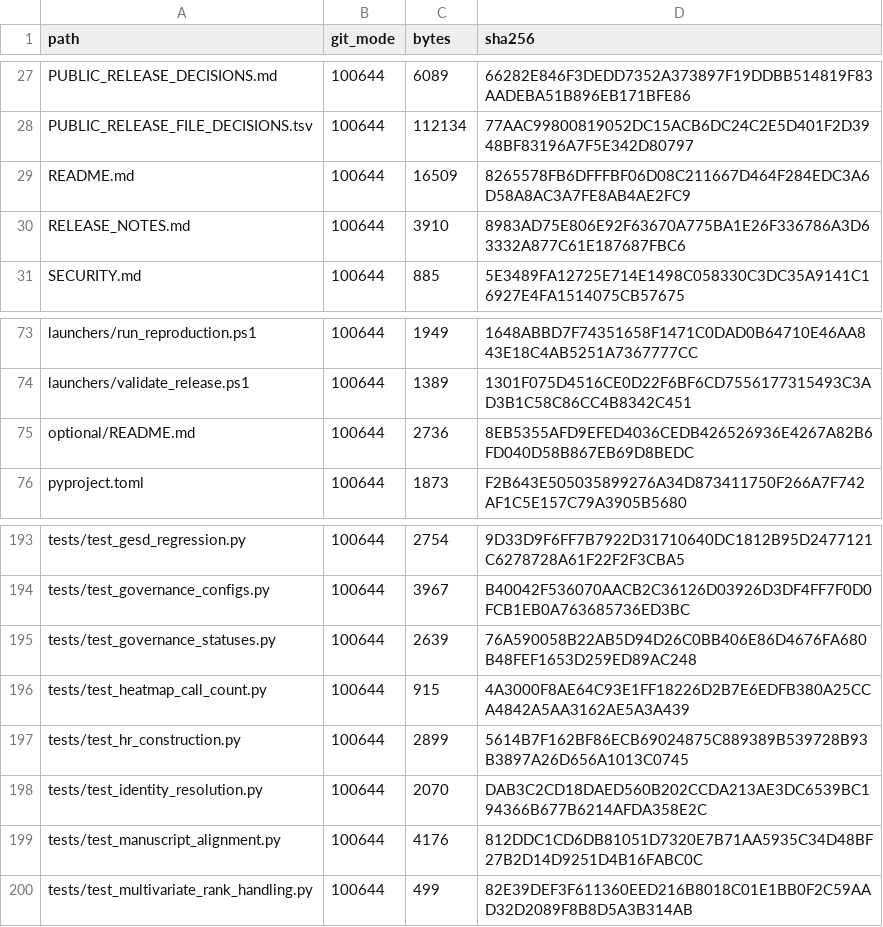
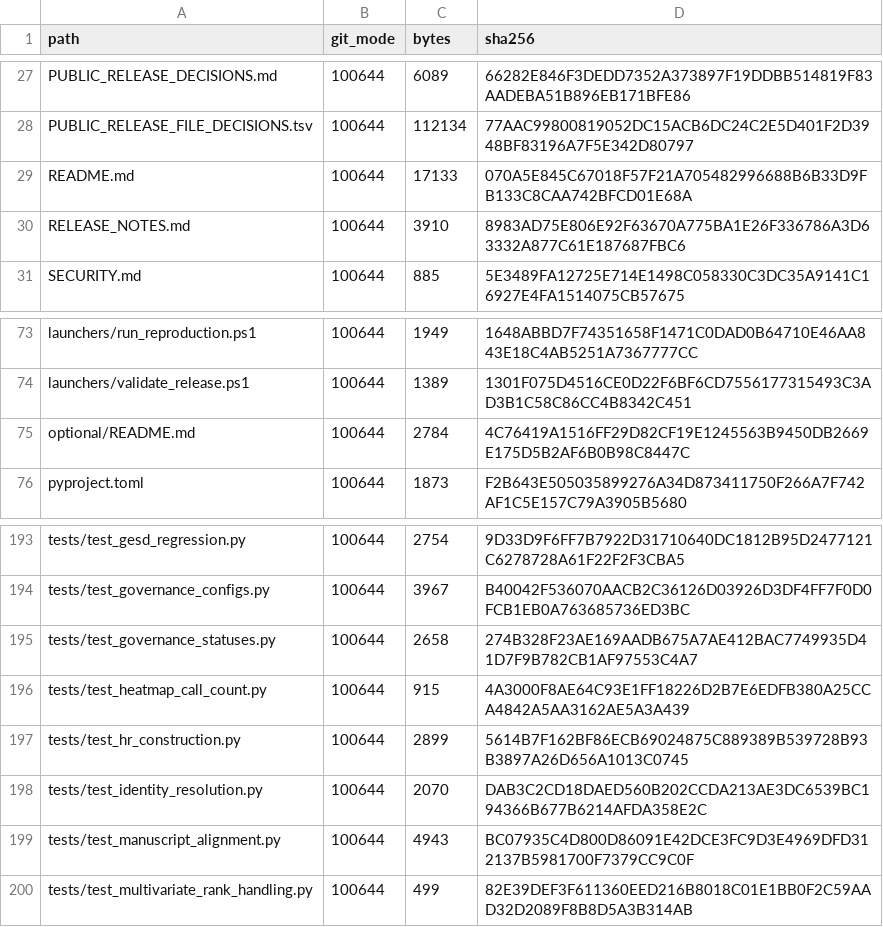
Before and after one commit to ericrosenn1/ketamine-historeceptomics, a TSV file: PUBLIC_RELEASE_MANIFEST.tsv, drawn as a sheet; only a part is shown, gaps mark what is left out; the diff covers the shown part only.

```diff
--- a/PUBLIC_RELEASE_MANIFEST.tsv
+++ b/PUBLIC_RELEASE_MANIFEST.tsv
@@ -28,3 +28,3 @@ PUBLIC_RELEASE_DECISIONS.md	100644	6089	66282E846F3DEDD7352A373897F19DDBB514819F
 PUBLIC_RELEASE_FILE_DECISIONS.tsv	100644	112134	77AAC99800819052DC15ACB6DC24C2E5D401F2D3948BF83196A7F5E342D80797
-README.md	100644	16509	8265578FB6DFFFBF06D08C211667D464F284EDC3A6D58A8AC3A7FE8AB4AE2FC9
+README.md	100644	17133	070A5E845C67018F57F21A705482996688B6B33D9FB133C8CAA742BFCD01E68A
 RELEASE_NOTES.md	100644	3910	8983AD75E806E92F63670A775BA1E26F336786A3D63332A877C61E187687FBC6
@@ -74,3 +74,3 @@ launchers/run_reproduction.ps1	100644	1949	1648ABBD7F74351658F1471C0DAD0B64710E4
 launchers/validate_release.ps1	100644	1389	1301F075D4516CE0D22F6BF6CD7556177315493C3AD3B1C58C86CC4B8342C451
-optional/README.md	100644	2736	8EB5355AFD9EFED4036CEDB426526936E4267A82B6FD040D58B867EB69D8BEDC
+optional/README.md	100644	2784	4C76419A1516FF29D82CF19E1245563B9450DB2669E175D5B2AF6B0B98C8447C
 pyproject.toml	100644	1873	F2B643E505035899276A34D873411750F266A7F742AF1C5E157C79A3905B5680
@@ -194,3 +194,3 @@ tests/test_gesd_regression.py	100644	2754	9D33D9F6FF7B7922D31710640DC1812B95D247
 tests/test_governance_configs.py	100644	3967	B40042F536070AACB2C36126D03926D3DF4FF7F0D0FCB1EB0A763685736ED3BC
-tests/test_governance_statuses.py	100644	2639	76A590058B22AB5D94D26C0BB406E86D4676FA680B48FEF1653D259ED89AC248
+tests/test_governance_statuses.py	100644	2658	274B328F23AE169AADB675A7AE412BAC7749935D41D7F9B782CB1AF97553C4A7
 tests/test_heatmap_call_count.py	100644	915	4A3000F8AE64C93E1FF18226D2B7E6EDFB380A25CCA4842A5AA3162AE5A3A439
@@ -198,3 +198,3 @@ tests/test_hr_construction.py	100644	2899	5614B7F162BF86ECB69024875C889389B53972
 tests/test_identity_resolution.py	100644	2070	DAB3C2CD18DAED560B202CCDA213AE3DC6539BC194366B677B6214AFDA358E2C
-tests/test_manuscript_alignment.py	100644	4176	812DDC1CD6DB81051D7320E7B71AA5935C34D48BF27B2D14D9251D4B16FABC0C
+tests/test_manuscript_alignment.py	100644	4943	BC07935C4D800D86091E42DCE3FC9D3E4969DFD312137B5981700F7379CC9C0F
 tests/test_multivariate_rank_handling.py	100644	499	82E39DEF3F611360EED216B8018C01E1BB0F2C59AAD32D2089F8B8D5A3B314AB
```
Also changed, not shown: 19 edited cells elsewhere in this file, ANALYSIS_REPRODUCIBILITY_MATRIX.csv, audits/CODE_DOCUMENTATION_AUDIT.tsv, 14 other files.
